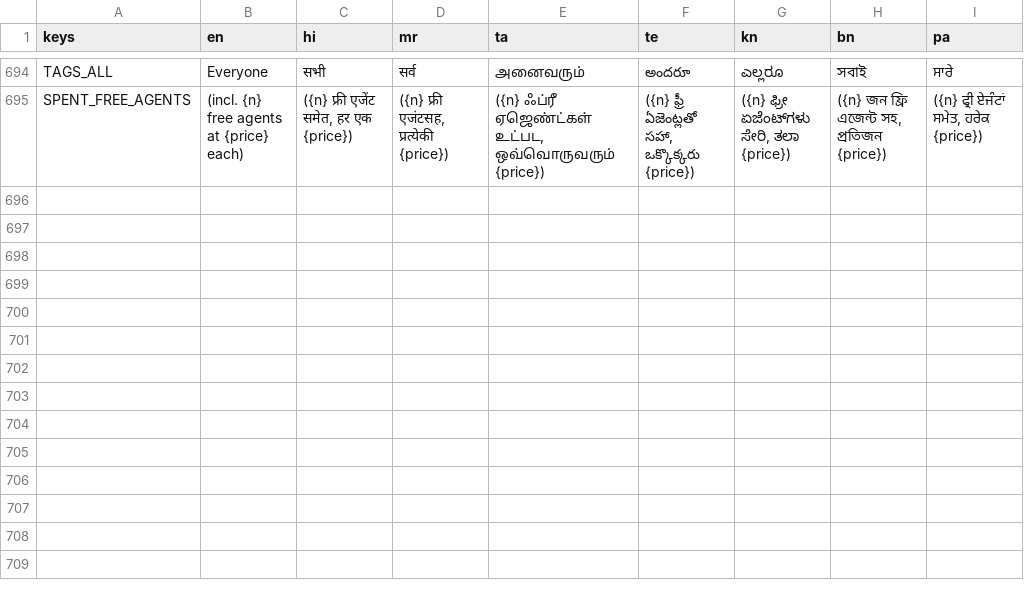
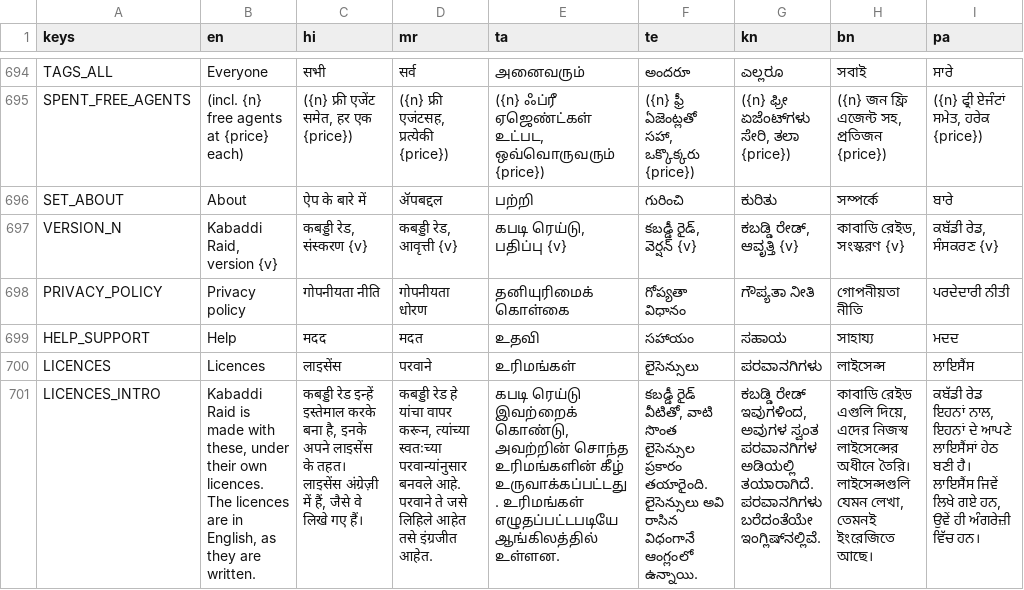
Before and after one commit to joshnason8-lab/ghost-kit-pages, a CSV file: kabaddi-game/i18n/strings.csv, drawn as a sheet; only a part is shown, gaps mark what is left out; the diff names each change by its address in the sheet, - before the commit and + after, or states it on an @@ line.

```diff
--- a/kabaddi-game/i18n/strings.csv
+++ b/kabaddi-game/i18n/strings.csv
+row 696: SET_ABOUT | About | ऐप के बारे में | ॲपबद्दल | பற்றி | గురించి | ಕುರಿತು | সম্পর্কে | ਬਾਰੇ
+row 697: VERSION_N | Kabaddi Raid, version {v} | कबड्डी रेड, संस्करण {v} | कबड्डी रेड, आवृत्ती {v} | கபடி ரெய்டு, பதிப்பு {v} | కబడ్డీ రైడ్, వెర్షన్ {v} | ಕಬಡ್ಡಿ ರೇಡ್, ಆವೃತ್ತಿ {v} | কাবাডি রেইড, সংস্করণ {v} | ਕਬੱਡੀ ਰੇਡ, ਸੰਸਕਰਣ {v}
+row 698: PRIVACY_POLICY | Privacy policy | गोपनीयता नीति | गोपनीयता धोरण | தனியுரிமைக் கொள்கை | గోప్యతా విధానం | ಗೌಪ್ಯತಾ ನೀತಿ | গোপনীয়তা নীতি | ਪਰਦੇਦਾਰੀ ਨੀਤੀ
+row 699: HELP_SUPPORT | Help | मदद | मदत | உதவி | సహాయం | ಸಹಾಯ | সাহায্য | ਮਦਦ
+row 700: LICENCES | Licences | लाइसेंस | परवाने | உரிமங்கள் | లైసెన్సులు | ಪರವಾನಗಿಗಳು | লাইসেন্স | ਲਾਇਸੈਂਸ
+row 701: LICENCES_INTRO | Kabaddi Raid is made with these, under their own licences. The licences are in English, as they are written. | कबड्डी रेड इन्हें इस्तेमाल करके बना है, इनके अपने लाइसेंस के तहत। लाइसेंस अंग्रेज़ी में हैं, जैसे वे लिखे गए हैं। | कबड्डी रेड हे यांचा वापर करून, त्यांच्या स्वतःच्या परवान्यांनुसार बनवले आहे. परवाने ते जसे लिहिले आहेत तसे इंग्रजीत आहेत. | கபடி ரெய்டு இவற்றைக் கொண்டு, அவற்றின் சொந்த உரிமங்களின் கீழ் உருவாக்கப்பட்டது. உரிமங்கள் எழுதப்பட்டபடியே ஆங்கிலத்தில் உள்ளன. | కబడ్డీ రైడ్ వీటితో, వాటి సొంత లైసెన్సుల ప్రకారం తయారైంది. లైసెన్సులు అవి రాసిన విధంగానే ఆంగ్లంలో ఉన్నాయి. | ಕಬಡ್ಡಿ ರೇಡ್ ಇವುಗಳಿಂದ, ಅವುಗಳ ಸ್ವಂತ ಪರವಾನಗಿಗಳ ಅಡಿಯಲ್ಲಿ ತಯಾರಾಗಿದೆ. ಪರವಾನಗಿಗಳು ಬರೆದಂತೆಯೇ ಇಂಗ್ಲಿಷ್‌ನಲ್ಲಿವೆ. | কাবাডি রেইড এগুলি দিয়ে, এদের নিজস্ব লাইসেন্সের অধীনে তৈরি। লাইসেন্সগুলি যেমন লেখা, তেমনই ইংরেজিতে আছে। | ਕਬੱਡੀ ਰੇਡ ਇਹਨਾਂ ਨਾਲ, ਇਹਨਾਂ ਦੇ ਆਪਣੇ ਲਾਇਸੈਂਸਾਂ ਹੇਠ ਬਣੀ ਹੈ। ਲਾਇਸੈਂਸ ਜਿਵੇਂ ਲਿਖੇ ਗਏ ਹਨ, ਉਵੇਂ ਹੀ ਅੰਗਰੇਜ਼ੀ ਵਿੱਚ ਹਨ।
```
Also changed, not shown: 31 other files.
